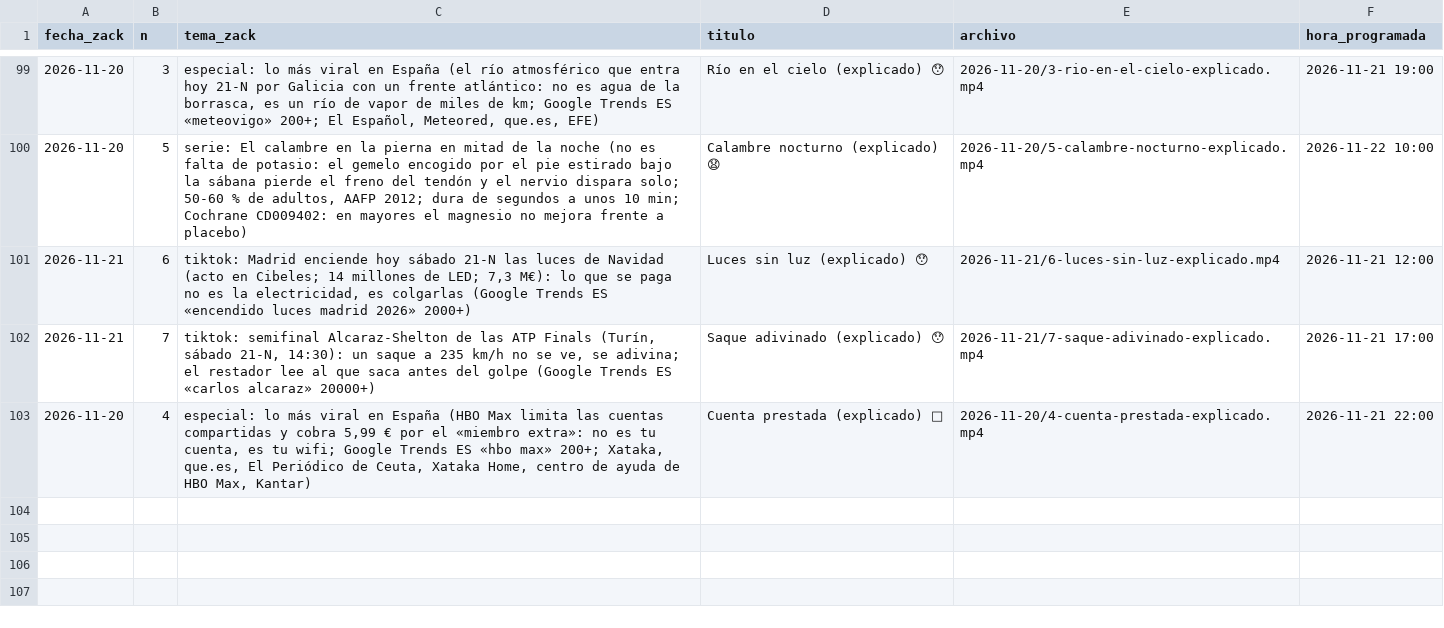
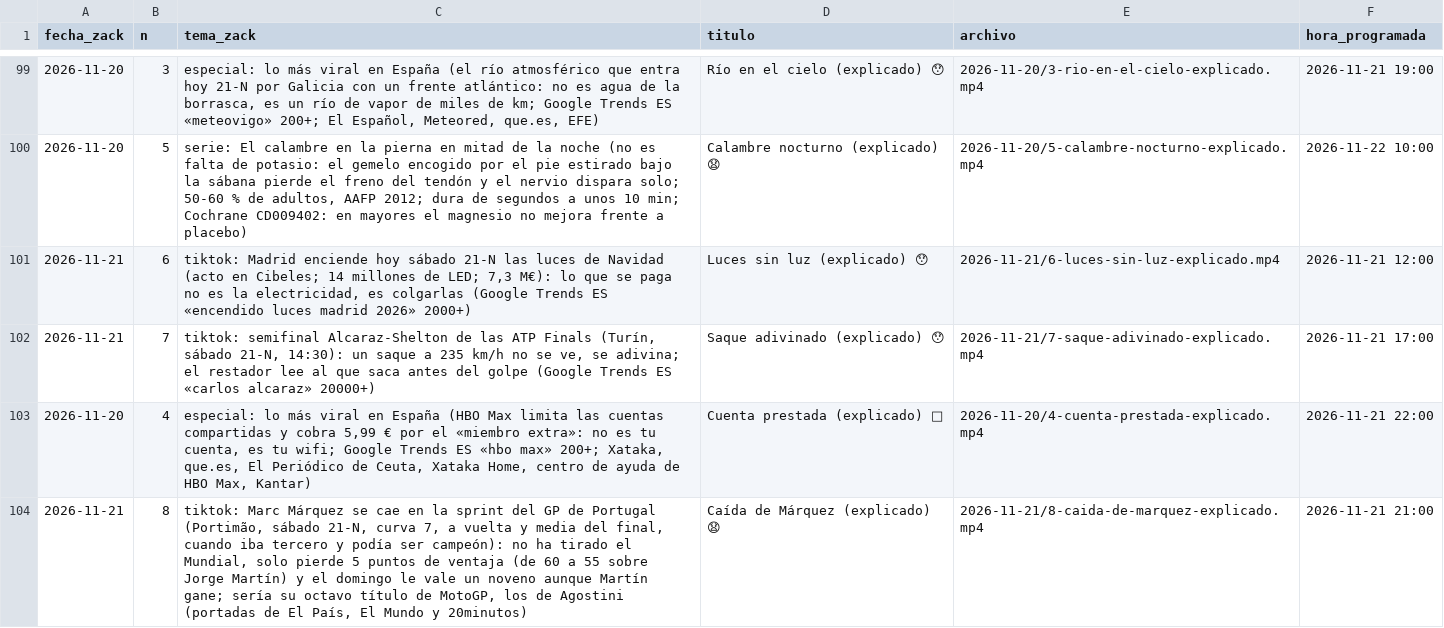
Before and after one commit to amaliogigu/reels-publicos, a TSV file: hechos.tsv, drawn as a sheet; only a part is shown, gaps mark what is left out; the diff names each change by its address in the sheet, - before the commit and + after, or states it on an @@ line.

```diff
--- a/hechos.tsv
+++ b/hechos.tsv
+row 104: 2026-11-21 | 8 | tiktok: Marc Márquez se cae en la sprint del GP de Portugal (Portimão, sábado 21-N, curva 7, a vuelta y media del final, cuando iba tercero y podía ser campeón): no ha tirado el Mundial, solo pierde 5 puntos de ventaja (de 60 a 55 sobre Jorge Martín) y el domingo le vale un noveno aunque Martín gane; sería su octavo título de MotoGP, los de Agostini (portadas de El País, El Mundo y 20minutos) | Caída de Márquez (explicado) 😧 | 2026-11-21/8-caida-de-marquez-explicado.mp4 | 2026-11-21 21:00
```
Also changed, not shown: control.tsv, 1 other file.
